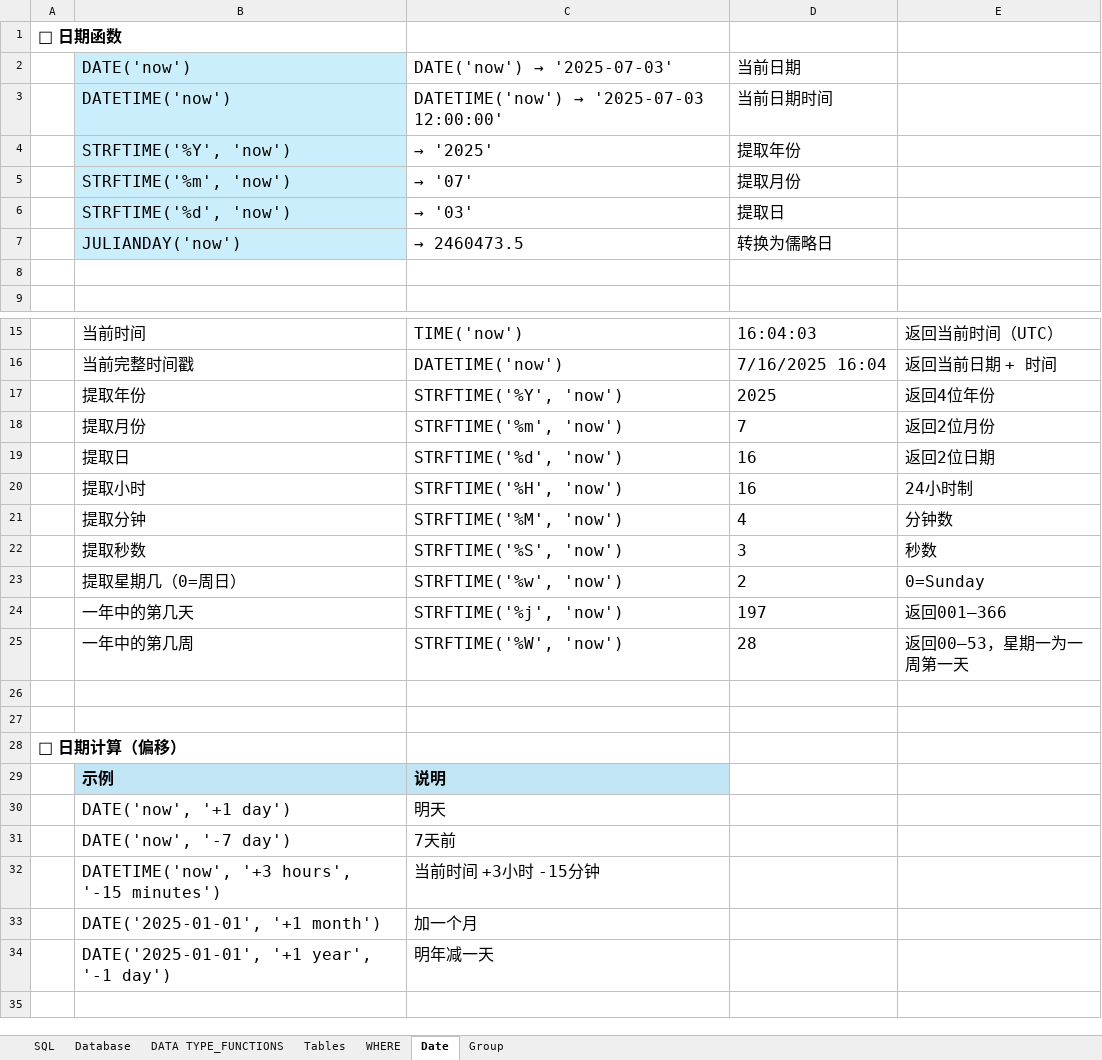
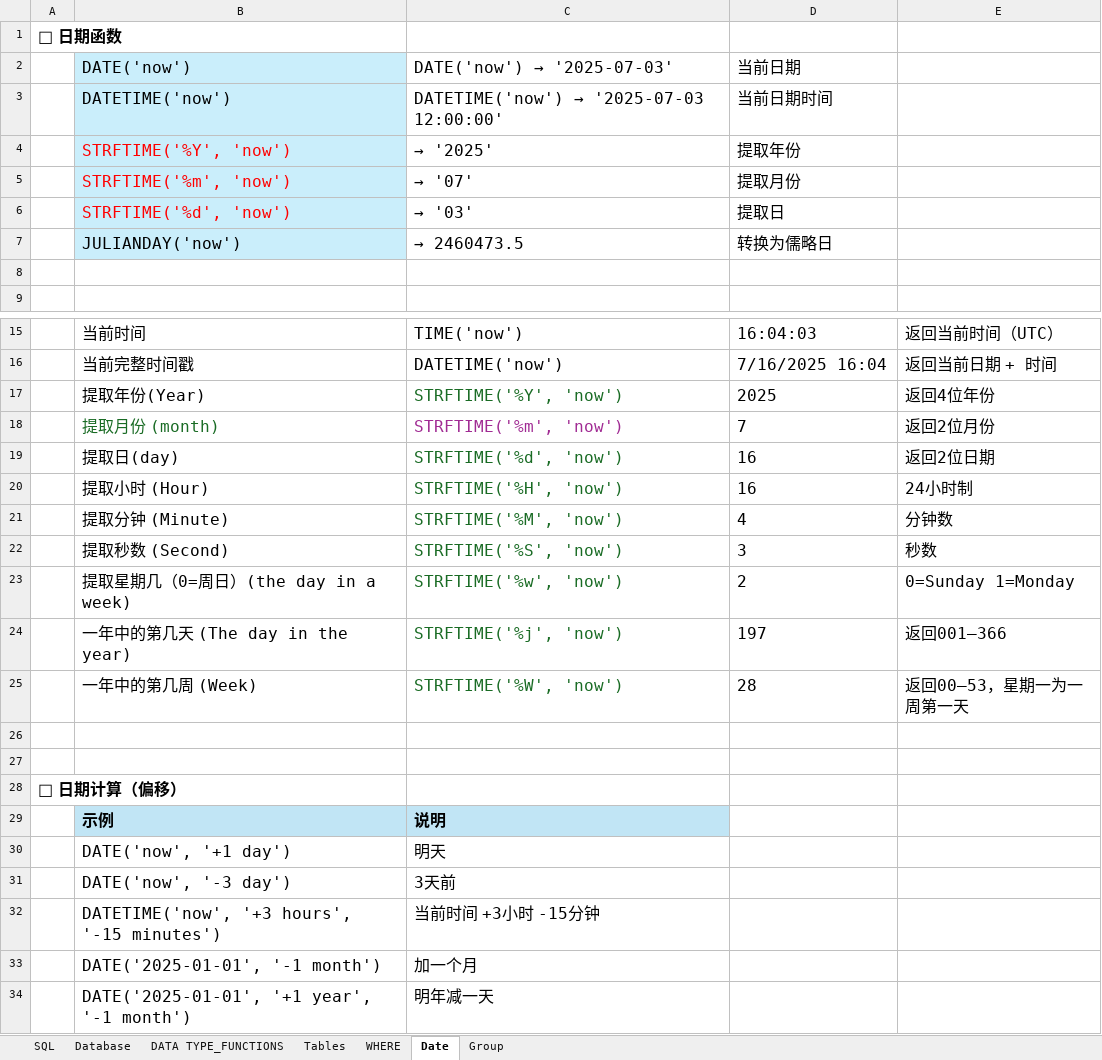
Before and after one commit to XTMay/SQL, an Excel workbook: Beginner/Slides/Lec_5_6.xlsx, sheet Date, drawn as a sheet; only a part is shown, gaps mark what is left out; values as stored, in another font and other column widths than the file's, no borders; charts and pictures not drawn; removed rows and columns are numbered as before the commit, all else as after; the diff names each change by its address in the sheet, - before the commit and + after, or states it on an @@ line.

```diff
--- a/Beginner/Slides/Lec_5_6.xlsx (sheet Date)
+++ b/Beginner/Slides/Lec_5_6.xlsx (sheet Date)
-B4:B6 text colour: black
+B4:B6 text colour: #FF0000
-B17: 提取年份
+B17: 提取年份(Year)
-C17 text colour: black
+C17 text colour: #196B24
-B18: 提取月份
+B18: 提取月份 (month)
-B18 text colour: black
+B18 text colour: #196B24
-C18 text colour: black
+C18 text colour: #A02B93
-B19: 提取日
+B19: 提取日(day)
-C19:C25 text colour: black
+C19:C25 text colour: #196B24
-B20: 提取小时
+B20: 提取小时 (Hour)
-B21: 提取分钟
+B21: 提取分钟 (Minute)
-B22: 提取秒数
+B22: 提取秒数 (Second)
-B23: 提取星期几（0=周日）
+B23: 提取星期几（0=周日）(the day in a week)
-E23: 0=Sunday
+E23: 0=Sunday 1=Monday
-B24: 一年中的第几天
+B24: 一年中的第几天 (The day in the year)
-B25: 一年中的第几周
+B25: 一年中的第几周 (Week)
-row 31:  | DATE('now', '-7 day') | 7天前
+row 31:  | DATE('now', '-3 day') | 3天前
-B33: DATE('2025-01-01', '+1 month')
+B33: DATE('2025-01-01', '-1 month')
-B34: DATE('2025-01-01', '+1 year', '-1 day')
+B34: DATE('2025-01-01', '+1 year', '-1 month')
```
Also changed, not shown: sheet DATA TYPE_FUNCTIONS, charts or pictures, Beginner/Slides/Lec_2_3.xlsx, 1 other file.
